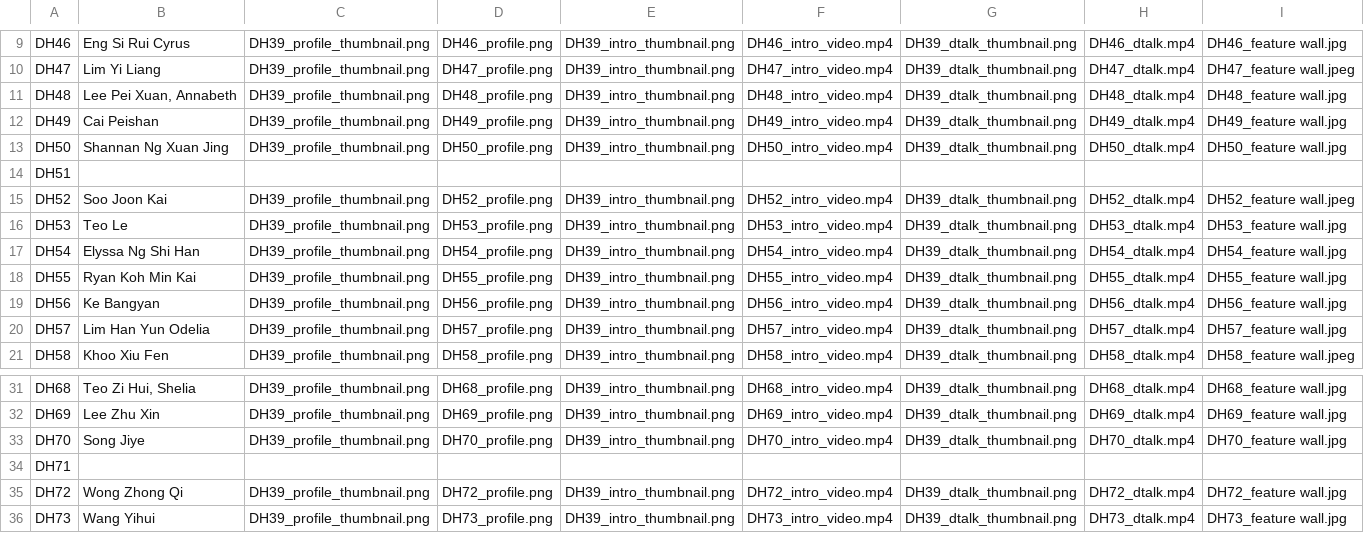
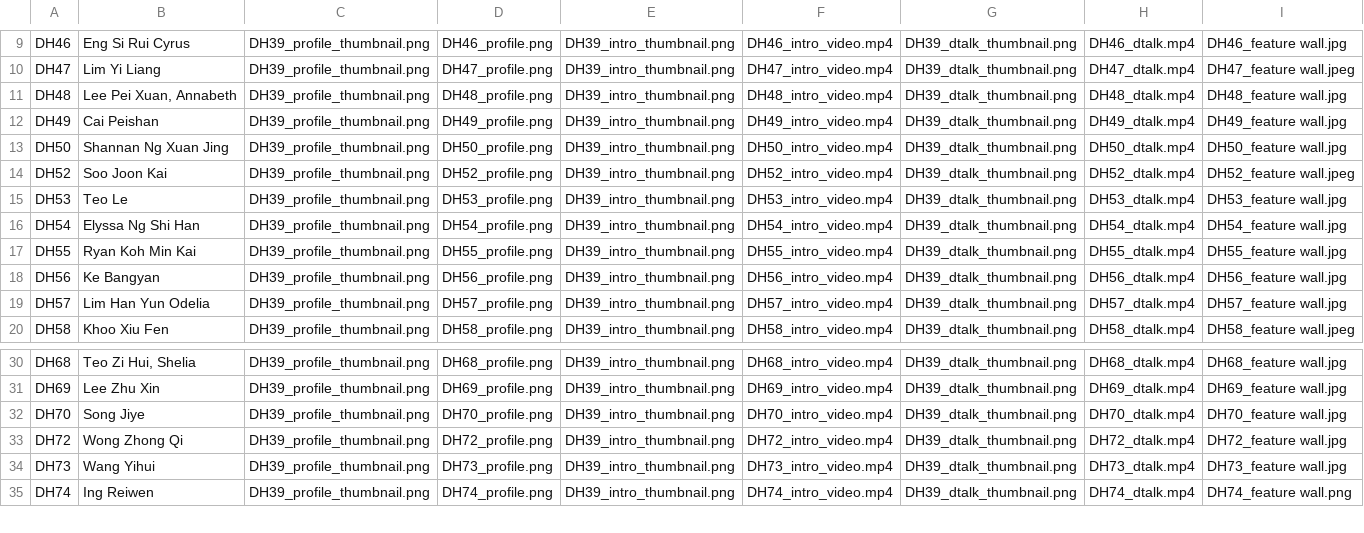
Before and after one commit to dhs-sc/sc-campaign, a CSV file: data-processing/data-files/sh-student-data.csv, drawn as a sheet; only a part is shown, gaps mark what is left out; the shorter side is filled out with more unchanged rows; the diff names each change by its address in the sheet, - before the commit and + after, or states it on an @@ line.

Commit message:
Add files via upload

```diff
--- a/data-processing/data-files/sh-student-data.csv
+++ b/data-processing/data-files/sh-student-data.csv
-row 14: DH51
-row 34: DH71
```
